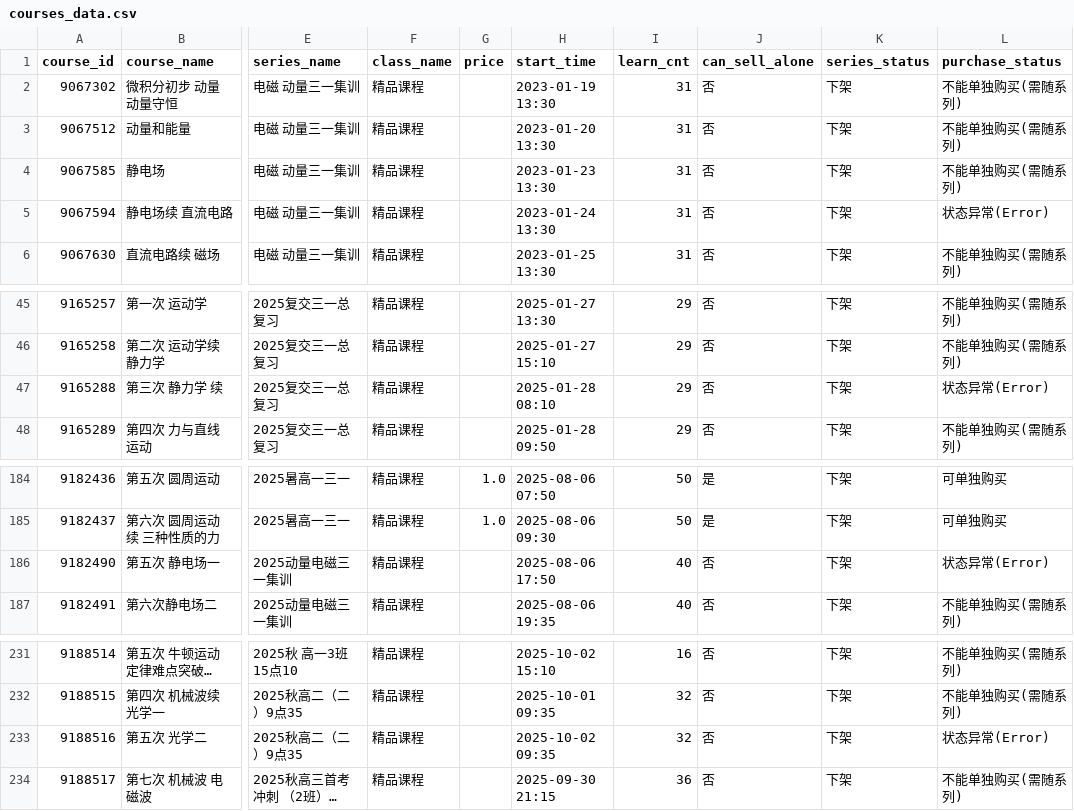
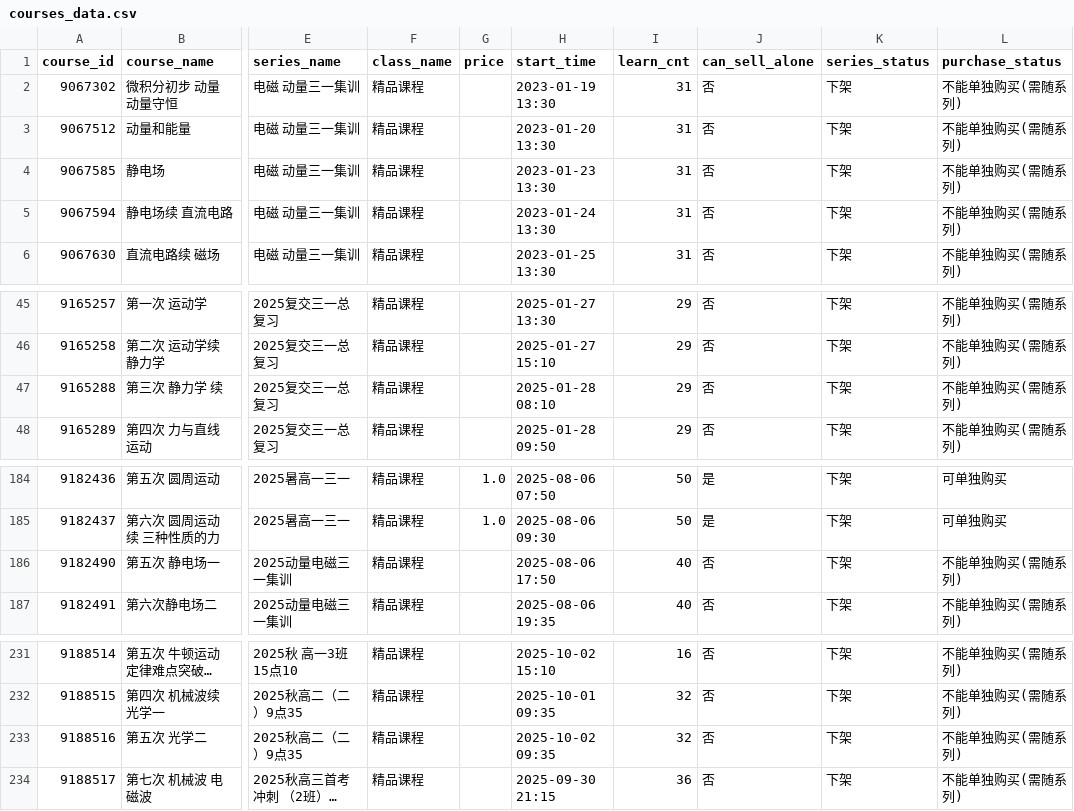
Before and after one commit to zhzx2026/weishi-scan, a CSV file: data/courses/courses_data.csv, drawn as a sheet; only a part is shown, gaps mark what is left out; long unchanged cells end in …; the diff names each change by its address in the sheet, - before the commit and + after, or states it on an @@ line.

Commit message:
4门偶发Error修正为不能单独购买(重查QR均200)

```diff
--- a/data/courses/courses_data.csv
+++ b/data/courses/courses_data.csv
-L5 (purchase_status): 状态异常(Error)
+L5 (purchase_status): 不能单独购买(需随系列)
-L47 (purchase_status): 状态异常(Error)
+L47 (purchase_status): 不能单独购买(需随系列)
-L186 (purchase_status): 状态异常(Error)
+L186 (purchase_status): 不能单独购买(需随系列)
-L233 (purchase_status): 状态异常(Error)
+L233 (purchase_status): 不能单独购买(需随系列)
```
